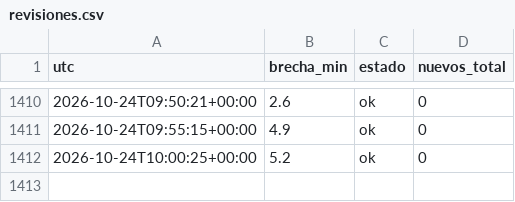
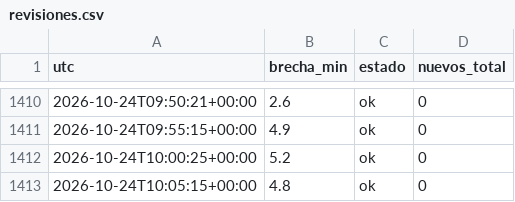
Before and after one commit to carranzauwaldo/vigilante-remates, a CSV file: revisiones.csv, drawn as a sheet; only a part is shown, gaps mark what is left out; the diff names each change by its address in the sheet, - before the commit and + after, or states it on an @@ line.

```diff
--- a/revisiones.csv
+++ b/revisiones.csv
+row 1413: 2026-10-24T10:05:15+00:00 | 4.8 | ok | 0
```
